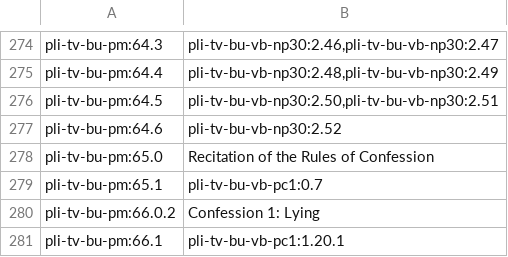
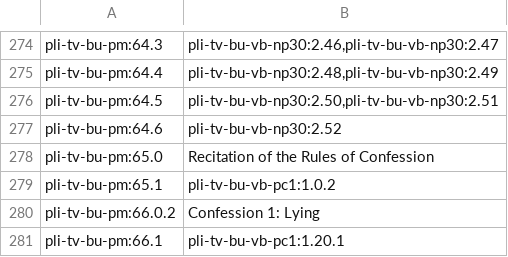
Before and after one commit to mtnadi/suttacentral-scripts, a CSV file: pm-sanity/pm-to-vb-bu.csv, drawn as a sheet; only a part is shown, gaps mark what is left out.

Commit message:
fix bu-pm ref csv

```diff
--- a/pm-sanity/pm-to-vb-bu.csv
+++ b/pm-sanity/pm-to-vb-bu.csv
@@ -278,3 +278,3 @@
 "pli-tv-bu-pm:65.0","Recitation of the Rules of Confession "
-"pli-tv-bu-pm:65.1","pli-tv-bu-vb-pc1:0.7"
+"pli-tv-bu-pm:65.1","pli-tv-bu-vb-pc1:1.0.2"
 "pli-tv-bu-pm:66.0.2","Confession 1: Lying "
```
